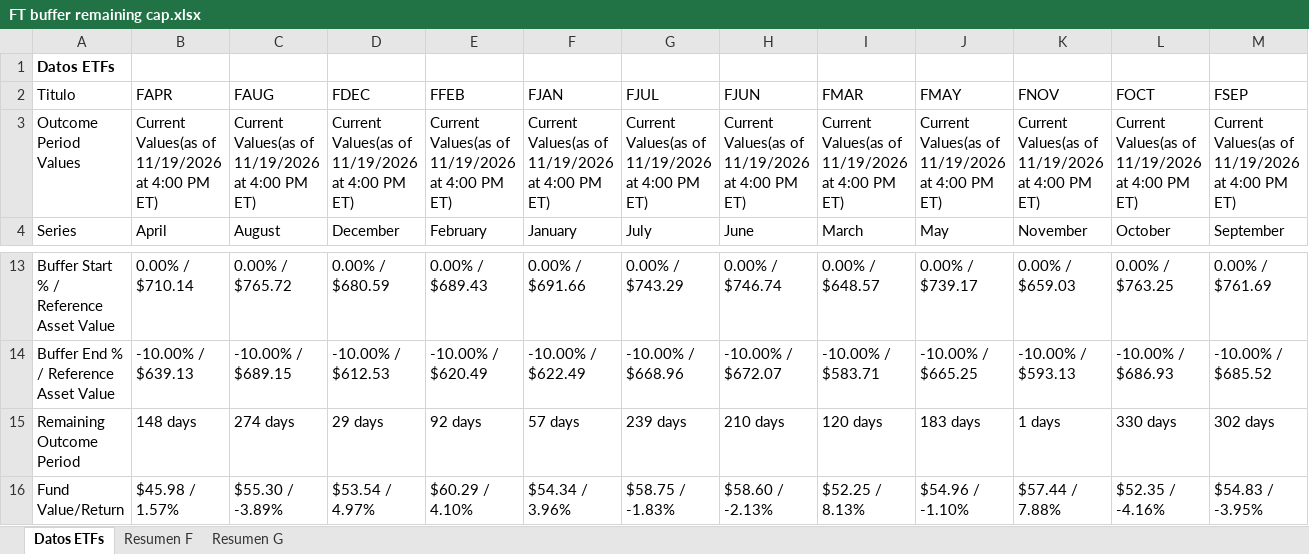
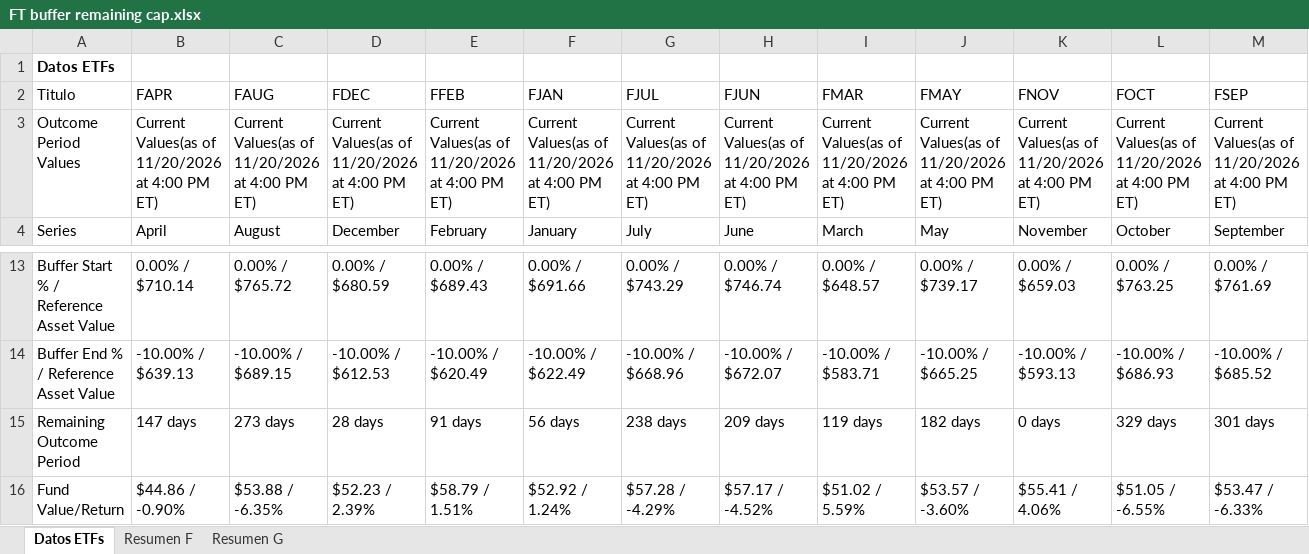
Before and after one commit to Toaderz/Ft-buffer-evolve, an Excel workbook: FT buffer remaining cap.xlsx, sheet Datos ETFs, drawn as a sheet; only a part is shown, gaps mark what is left out; values as stored, in another font and other column widths than the file's, no borders; table styles not drawn; the diff covers the shown part only; the diff names each change by its address in the sheet, - before the commit and + after, or states it on an @@ line.

```diff
--- a/FT buffer remaining cap.xlsx (sheet Datos ETFs)
+++ b/FT buffer remaining cap.xlsx (sheet Datos ETFs)
-B3 (FAPR): …Values(as of 11/19/2026 at 4:00…
+B3 (FAPR): …Values(as of 11/20/2026 at 4:00…
-C3 (FAUG): …Values(as of 11/19/2026 at 4:00…
+C3 (FAUG): …Values(as of 11/20/2026 at 4:00…
-D3 (FDEC): …Values(as of 11/19/2026 at 4:00…
+D3 (FDEC): …Values(as of 11/20/2026 at 4:00…
-E3 (FFEB): …Values(as of 11/19/2026 at 4:00…
+E3 (FFEB): …Values(as of 11/20/2026 at 4:00…
-F3 (FJAN): …Values(as of 11/19/2026 at 4:00…
+F3 (FJAN): …Values(as of 11/20/2026 at 4:00…
-G3 (FJUL): …Values(as of 11/19/2026 at 4:00…
+G3 (FJUL): …Values(as of 11/20/2026 at 4:00…
-H3 (FJUN): …Values(as of 11/19/2026 at 4:00…
+H3 (FJUN): …Values(as of 11/20/2026 at 4:00…
-I3 (FMAR): …Values(as of 11/19/2026 at 4:00…
+I3 (FMAR): …Values(as of 11/20/2026 at 4:00…
-J3 (FMAY): …Values(as of 11/19/2026 at 4:00…
+J3 (FMAY): …Values(as of 11/20/2026 at 4:00…
-K3 (FNOV): …Values(as of 11/19/2026 at 4:00…
+K3 (FNOV): …Values(as of 11/20/2026 at 4:00…
-L3 (FOCT): …Values(as of 11/19/2026 at 4:00…
+L3 (FOCT): …Values(as of 11/20/2026 at 4:00…
-M3 (FSEP): …Values(as of 11/19/2026 at 4:00…
+M3 (FSEP): …Values(as of 11/20/2026 at 4:00…
-B15 (FAPR): 148 days
+B15 (FAPR): 147 days
-C15 (FAUG): 274 days
+C15 (FAUG): 273 days
-D15 (FDEC): 29 days
+D15 (FDEC): 28 days
-E15 (FFEB): 92 days
+E15 (FFEB): 91 days
-F15 (FJAN): 57 days
+F15 (FJAN): 56 days
-G15 (FJUL): 239 days
+G15 (FJUL): 238 days
-H15 (FJUN): 210 days
+H15 (FJUN): 209 days
-I15 (FMAR): 120 days
+I15 (FMAR): 119 days
-J15 (FMAY): 183 days
+J15 (FMAY): 182 days
-K15 (FNOV): 1 days
+K15 (FNOV): 0 days
-L15 (FOCT): 330 days
+L15 (FOCT): 329 days
-M15 (FSEP): 302 days
+M15 (FSEP): 301 days
-B16 (FAPR): $45.98 / 1.57%
+B16 (FAPR): $44.86 / -0.90%
-C16 (FAUG): $55.30 / -3.89%
+C16 (FAUG): $53.88 / -6.35%
-D16 (FDEC): $53.54 / 4.97%
+D16 (FDEC): $52.23 / 2.39%
-E16 (FFEB): $60.29 / 4.10%
+E16 (FFEB): $58.79 / 1.51%
-F16 (FJAN): $54.34 / 3.96%
+F16 (FJAN): $52.92 / 1.24%
-G16 (FJUL): $58.75 / -1.83%
+G16 (FJUL): $57.28 / -4.29%
-H16 (FJUN): $58.60 / -2.13%
+H16 (FJUN): $57.17 / -4.52%
-I16 (FMAR): $52.25 / 8.13%
+I16 (FMAR): $51.02 / 5.59%
-J16 (FMAY): $54.96 / -1.10%
+J16 (FMAY): $53.57 / -3.60%
-K16 (FNOV): $57.44 / 7.88%
+K16 (FNOV): $55.41 / 4.06%
-L16 (FOCT): $52.35 / -4.16%
+L16 (FOCT): $51.05 / -6.55%
-M16 (FSEP): $54.83 / -3.95%
+M16 (FSEP): $53.47 / -6.33%
```
Also changed, not shown: 2 added rows, 2 removed rows and 145 edited cells elsewhere in this sheet, sheet Resumen G, sheet Resumen F.
